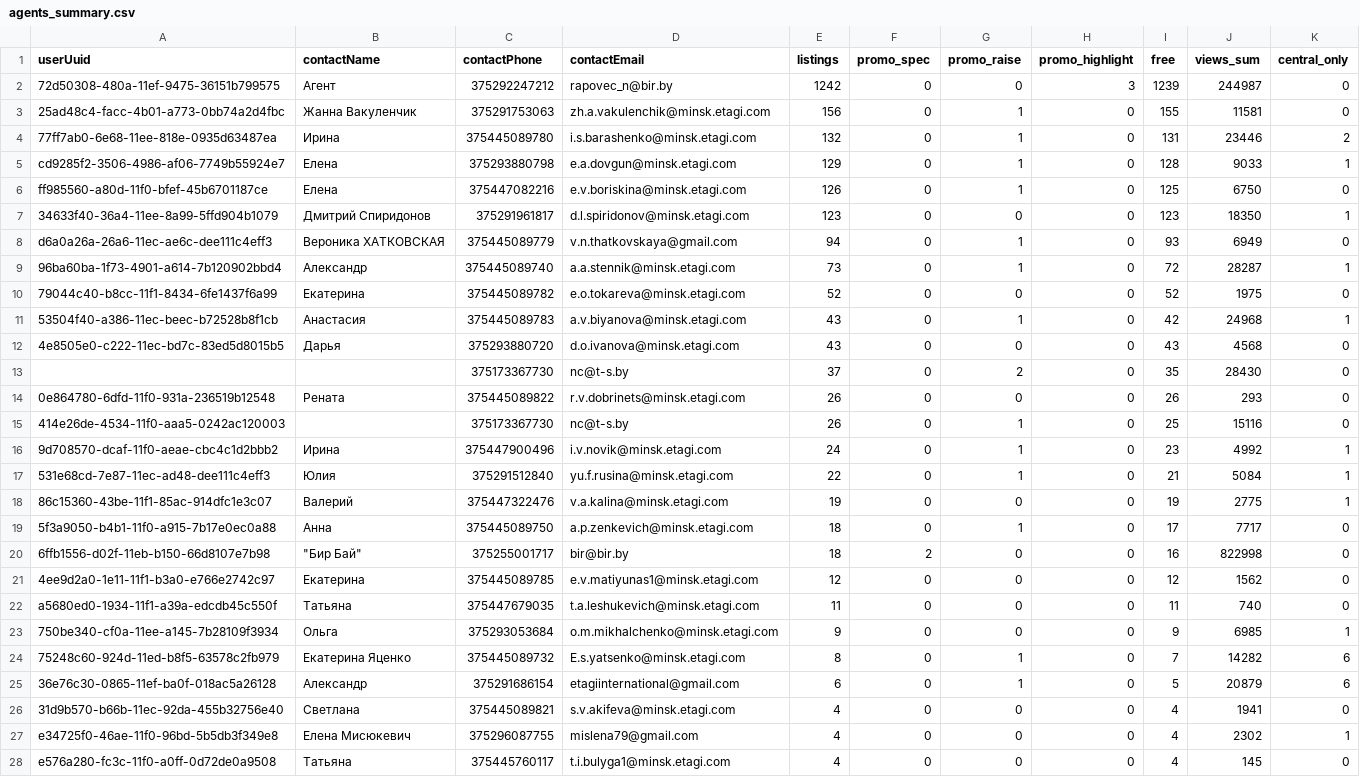
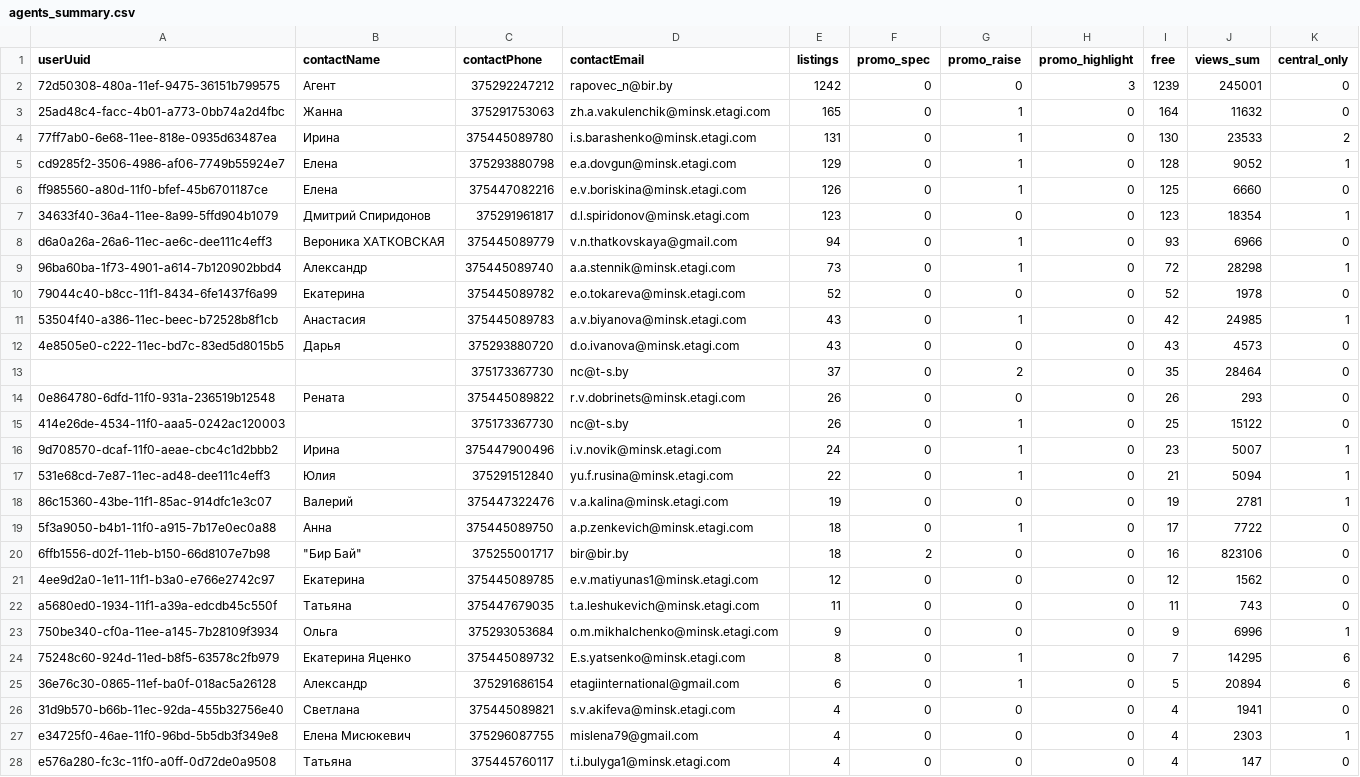
Before and after one commit to antonina-katlinskaya/realt-collector, a CSV file: data/analytics/agents_summary.csv, drawn as a sheet; only a part is shown; the diff covers the shown part only.

```diff
--- a/data/analytics/agents_summary.csv
+++ b/data/analytics/agents_summary.csv
@@ -1,28 +1,28 @@
 userUuid,contactName,contactPhone,contactEmail,listings,promo_spec,promo_raise,promo_highlight,free,views_sum,central_only
-72d50308-480a-11ef-9475-36151b799575,Агент,375292247212,rapovec_n@bir.by,1242,0,0,3,1239,244987,0
-25ad48c4-facc-4b01-a773-0bb74a2d4fbc,Жанна Вакуленчик,375291753063,zh.a.vakulenchik@minsk.etagi.com,156,0,1,0,155,11581,0
-77ff7ab0-6e68-11ee-818e-0935d63487ea,Ирина,375445089780,i.s.barashenko@minsk.etagi.com,132,0,1,0,131,23446,2
-cd9285f2-3506-4986-af06-7749b55924e7,Елена,375293880798,e.a.dovgun@minsk.etagi.com,129,0,1,0,128,9033,1
-ff985560-a80d-11f0-bfef-45b6701187ce,Елена,375447082216,e.v.boriskina@minsk.etagi.com,126,0,1,0,125,6750,0
-34633f40-36a4-11ee-8a99-5ffd904b1079,Дмитрий Спиридонов,375291961817,d.l.spiridonov@minsk.etagi.com,123,0,0,0,123,18350,1
-d6a0a26a-26a6-11ec-ae6c-dee111c4eff3,Вероника ХАТКОВСКАЯ,375445089779,v.n.thatkovskaya@gmail.com,94,0,1,0,93,6949,0
-96ba60ba-1f73-4901-a614-7b120902bbd4,Александр,375445089740,a.a.stennik@minsk.etagi.com,73,0,1,0,72,28287,1
-79044c40-b8cc-11f1-8434-6fe1437f6a99,Екатерина,375445089782,e.o.tokareva@minsk.etagi.com,52,0,0,0,52,1975,0
-53504f40-a386-11ec-beec-b72528b8f1cb,Анастасия,375445089783,a.v.biyanova@minsk.etagi.com,43,0,1,0,42,24968,1
-4e8505e0-c222-11ec-bd7c-83ed5d8015b5,Дарья,375293880720,d.o.ivanova@minsk.etagi.com,43,0,0,0,43,4568,0
-,,375173367730,nc@t-s.by,37,0,2,0,35,28430,0
+72d50308-480a-11ef-9475-36151b799575,Агент,375292247212,rapovec_n@bir.by,1242,0,0,3,1239,245001,0
+25ad48c4-facc-4b01-a773-0bb74a2d4fbc,Жанна,375291753063,zh.a.vakulenchik@minsk.etagi.com,165,0,1,0,164,11632,0
+77ff7ab0-6e68-11ee-818e-0935d63487ea,Ирина,375445089780,i.s.barashenko@minsk.etagi.com,131,0,1,0,130,23533,2
+cd9285f2-3506-4986-af06-7749b55924e7,Елена,375293880798,e.a.dovgun@minsk.etagi.com,129,0,1,0,128,9052,1
+ff985560-a80d-11f0-bfef-45b6701187ce,Елена,375447082216,e.v.boriskina@minsk.etagi.com,126,0,1,0,125,6660,0
+34633f40-36a4-11ee-8a99-5ffd904b1079,Дмитрий Спиридонов,375291961817,d.l.spiridonov@minsk.etagi.com,123,0,0,0,123,18354,1
+d6a0a26a-26a6-11ec-ae6c-dee111c4eff3,Вероника ХАТКОВСКАЯ,375445089779,v.n.thatkovskaya@gmail.com,94,0,1,0,93,6966,0
+96ba60ba-1f73-4901-a614-7b120902bbd4,Александр,375445089740,a.a.stennik@minsk.etagi.com,73,0,1,0,72,28298,1
+79044c40-b8cc-11f1-8434-6fe1437f6a99,Екатерина,375445089782,e.o.tokareva@minsk.etagi.com,52,0,0,0,52,1978,0
+53504f40-a386-11ec-beec-b72528b8f1cb,Анастасия,375445089783,a.v.biyanova@minsk.etagi.com,43,0,1,0,42,24985,1
+4e8505e0-c222-11ec-bd7c-83ed5d8015b5,Дарья,375293880720,d.o.ivanova@minsk.etagi.com,43,0,0,0,43,4573,0
+,,375173367730,nc@t-s.by,37,0,2,0,35,28464,0
 0e864780-6dfd-11f0-931a-236519b12548,Рената,375445089822,r.v.dobrinets@minsk.etagi.com,26,0,0,0,26,293,0
-414e26de-4534-11f0-aaa5-0242ac120003,,375173367730,nc@t-s.by,26,0,1,0,25,15116,0
-9d708570-dcaf-11f0-aeae-cbc4c1d2bbb2,Ирина,375447900496,i.v.novik@minsk.etagi.com,24,0,1,0,23,4992,1
-531e68cd-7e87-11ec-ad48-dee111c4eff3,Юлия,375291512840,yu.f.rusina@minsk.etagi.com,22,0,1,0,21,5084,1
-86c15360-43be-11f1-85ac-914dfc1e3c07,Валерий,375447322476,v.a.kalina@minsk.etagi.com,19,0,0,0,19,2775,1
-5f3a9050-b4b1-11f0-a915-7b17e0ec0a88,Анна,375445089750,a.p.zenkevich@minsk.etagi.com,18,0,1,0,17,7717,0
-6ffb1556-d02f-11eb-b150-66d8107e7b98,"""Бир Бай""",375255001717,bir@bir.by,18,2,0,0,16,822998,0
+414e26de-4534-11f0-aaa5-0242ac120003,,375173367730,nc@t-s.by,26,0,1,0,25,15122,0
+9d708570-dcaf-11f0-aeae-cbc4c1d2bbb2,Ирина,375447900496,i.v.novik@minsk.etagi.com,24,0,1,0,23,5007,1
+531e68cd-7e87-11ec-ad48-dee111c4eff3,Юлия,375291512840,yu.f.rusina@minsk.etagi.com,22,0,1,0,21,5094,1
+86c15360-43be-11f1-85ac-914dfc1e3c07,Валерий,375447322476,v.a.kalina@minsk.etagi.com,19,0,0,0,19,2781,1
+5f3a9050-b4b1-11f0-a915-7b17e0ec0a88,Анна,375445089750,a.p.zenkevich@minsk.etagi.com,18,0,1,0,17,7722,0
+6ffb1556-d02f-11eb-b150-66d8107e7b98,"""Бир Бай""",375255001717,bir@bir.by,18,2,0,0,16,823106,0
 4ee9d2a0-1e11-11f1-b3a0-e766e2742c97,Екатерина,375445089785,e.v.matiyunas1@minsk.etagi.com,12,0,0,0,12,1562,0
-a5680ed0-1934-11f1-a39a-edcdb45c550f,Татьяна,375447679035,t.a.leshukevich@minsk.etagi.com,11,0,0,0,11,740,0
-750be340-cf0a-11ee-a145-7b28109f3934,Ольга,375293053684,o.m.mikhalchenko@minsk.etagi.com,9,0,0,0,9,6985,1
-75248c60-924d-11ed-b8f5-63578c2fb979,Екатерина Яценко,375445089732,E.s.yatsenko@minsk.etagi.com,8,0,1,0,7,14282,6
-36e76c30-0865-11ef-ba0f-018ac5a26128,Александр,375291686154,etagiinternational@gmail.com,6,0,1,0,5,20879,6
+a5680ed0-1934-11f1-a39a-edcdb45c550f,Татьяна,375447679035,t.a.leshukevich@minsk.etagi.com,11,0,0,0,11,743,0
+750be340-cf0a-11ee-a145-7b28109f3934,Ольга,375293053684,o.m.mikhalchenko@minsk.etagi.com,9,0,0,0,9,6996,1
+75248c60-924d-11ed-b8f5-63578c2fb979,Екатерина Яценко,375445089732,E.s.yatsenko@minsk.etagi.com,8,0,1,0,7,14295,6
+36e76c30-0865-11ef-ba0f-018ac5a26128,Александр,375291686154,etagiinternational@gmail.com,6,0,1,0,5,20894,6
 31d9b570-b66b-11ec-92da-455b32756e40,Светлана,375445089821,s.v.akifeva@minsk.etagi.com,4,0,0,0,4,1941,0
-e34725f0-46ae-11f0-96bd-5b5db3f349e8,Елена Мисюкевич,375296087755,mislena79@gmail.com,4,0,0,0,4,2302,1
-e576a280-fc3c-11f0-a0ff-0d72de0a9508,Татьяна,375445760117,t.i.bulyga1@minsk.etagi.com,4,0,0,0,4,145,0
+e34725f0-46ae-11f0-96bd-5b5db3f349e8,Елена Мисюкевич,375296087755,mislena79@gmail.com,4,0,0,0,4,2303,1
+e576a280-fc3c-11f0-a0ff-0d72de0a9508,Татьяна,375445760117,t.i.bulyga1@minsk.etagi.com,4,0,0,0,4,147,0
```
Also changed, not shown: 21 edited cells elsewhere in this file, data/analytics/appeared.csv, data/analytics/changes_last_period.csv, 16 other files.
